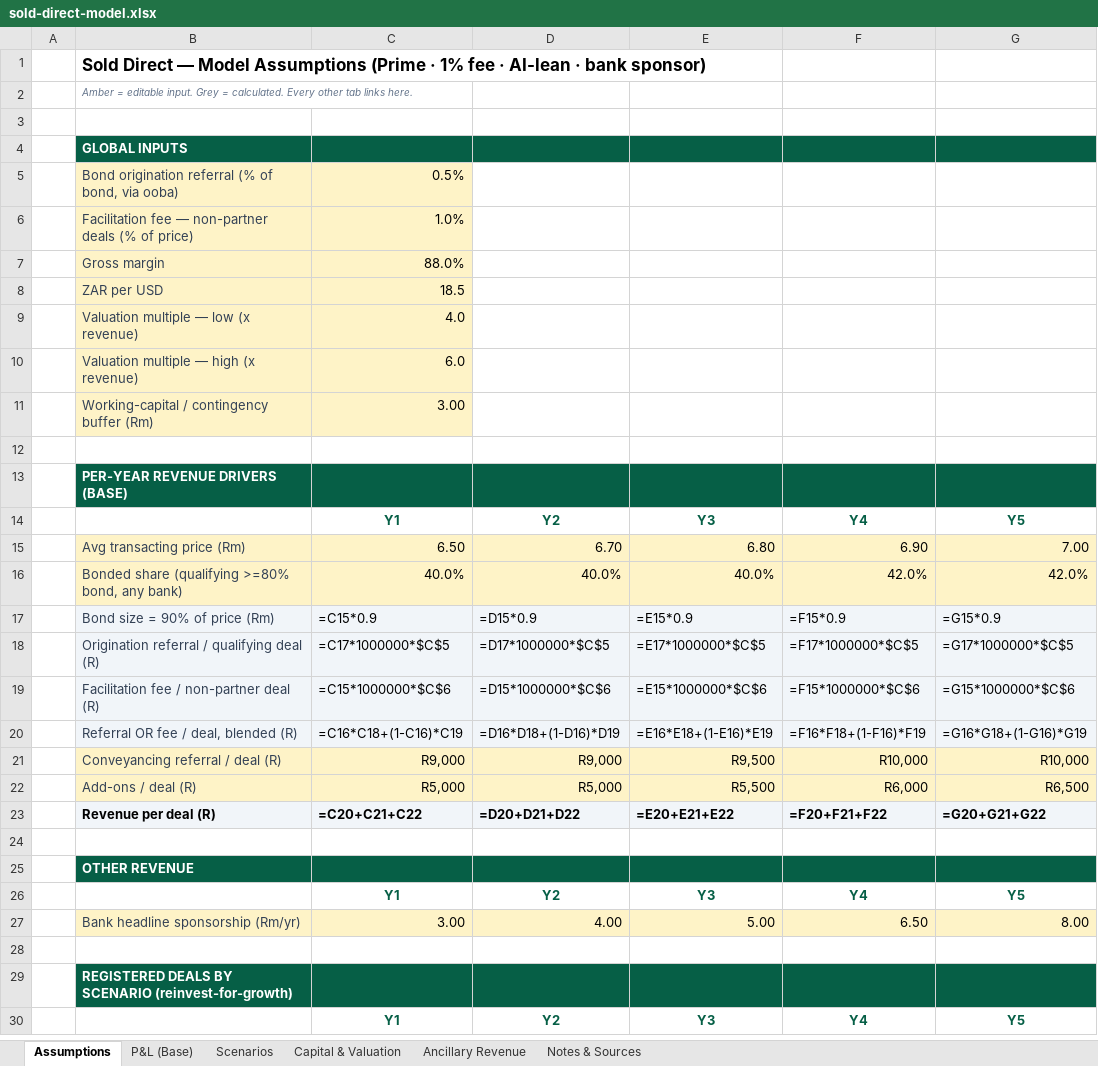
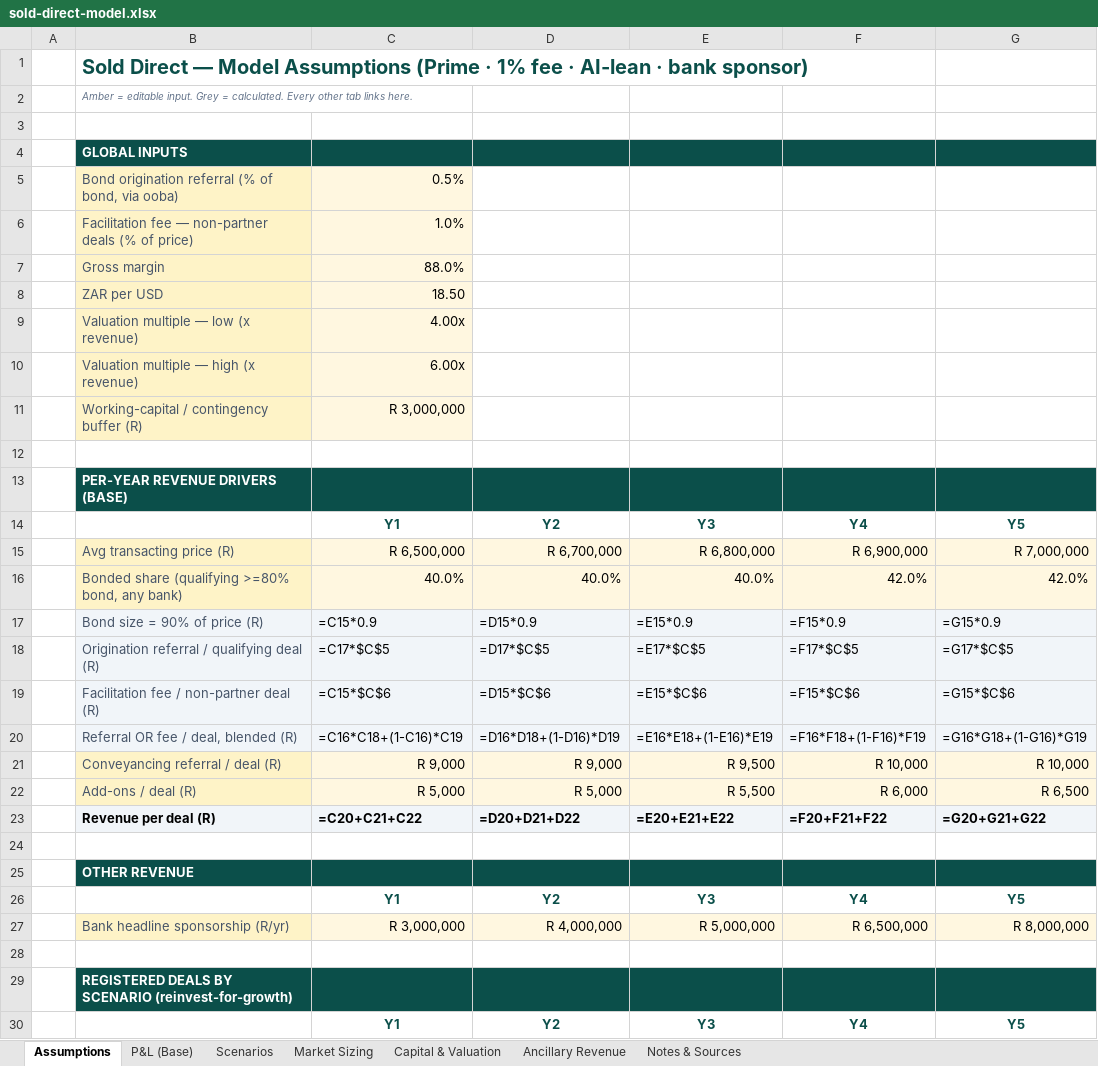
Before and after one commit to getluckyjo/sell-direct, an Excel workbook: docs/dataroom/sold-direct-model.xlsx, sheet Assumptions, drawn as a sheet; only a part is shown; values as stored, in another font and other column widths than the file's, no borders; formulas without a stored value are shown as written; removed rows and columns are numbered as before the commit, all else as after; the diff covers the shown part only; the diff names each change by its address in the sheet, - before the commit and + after, or states it on an @@ line.

```diff
--- a/docs/dataroom/sold-direct-model.xlsx (sheet Assumptions)
+++ b/docs/dataroom/sold-direct-model.xlsx (sheet Assumptions)
+sheet tab: Market Sizing
-B1 text colour: black
+B1 text colour: #0B4F4A, text size: larger
-C5:C10 fill: #FEF3C7
+C5:C10 fill: #FFF7E0
-C8: 18.5
+C8: 18.50
-C9: 4.0
+C9: 4.00x
-C10: 6.0
+C10: 6.00x
-row 11:  | Working-capital / contingency buffer (Rm) | 3.00
+row 11:  | Working-capital / contingency buffer (R) | R 3,000,000
-row 15:  | Avg transacting price (Rm) | 6.50 | 6.70 | 6.80 | 6.90 | 7.00
+row 15:  | Avg transacting price (R) | R 6,500,000 | R 6,700,000 | R 6,800,000 | R 6,900,000 | R 7,000,000
-C16:G16 fill: #FEF3C7
+C16:G16 fill: #FFF7E0
-B17: Bond size = 90% of price (Rm)
+B17: Bond size = 90% of price (R)
-row 18:  | Origination referral / qualifying deal (R) | =C17*1000000*$C$5 | =D17*1000000*$C$5 | =E17*1000000*$C$5 | =F17*1000000*$C$5 | =G17*1000000*$C$5
-row 19:  | Facilitation fee / non-partner deal (R) | =C15*1000000*$C$6 | =D15*1000000*$C$6 | =E15*1000000*$C$6 | =F15*1000000*$C$6 | =G15*1000000*$C$6
+row 18:  | Origination referral / qualifying deal (R) | =C17*$C$5 | =D17*$C$5 | =E17*$C$5 | =F17*$C$5 | =G17*$C$5
+row 19:  | Facilitation fee / non-partner deal (R) | =C15*$C$6 | =D15*$C$6 | =E15*$C$6 | =F15*$C$6 | =G15*$C$6
-C21: R9,000
+C21: R 9,000
-C21:G22 fill: #FEF3C7
+C21:G22 fill: #FFF7E0
-D21: R9,000
+D21: R 9,000
-E21: R9,500
+E21: R 9,500
-F21: R10,000
+F21: R 10,000
-G21: R10,000
+G21: R 10,000
-C22: R5,000
+C22: R 5,000
-D22: R5,000
+D22: R 5,000
-E22: R5,500
+E22: R 5,500
-F22: R6,000
+F22: R 6,000
-G22: R6,500
+G22: R 6,500
-row 27:  | Bank headline sponsorship (Rm/yr) | 3.00 | 4.00 | 5.00 | 6.50 | 8.00
+row 27:  | Bank headline sponsorship (R/yr) | R 3,000,000 | R 4,000,000 | R 5,000,000 | R 6,500,000 | R 8,000,000
```
Also changed, not shown: 6 added rows, 6 removed rows, 8 edited cells and cell formats elsewhere in this sheet, sheet Ancillary Revenue, sheet Capital & Valuation, sheet Scenarios, sheet P&L (Base), sheet Notes & Sources, 2 other files.
